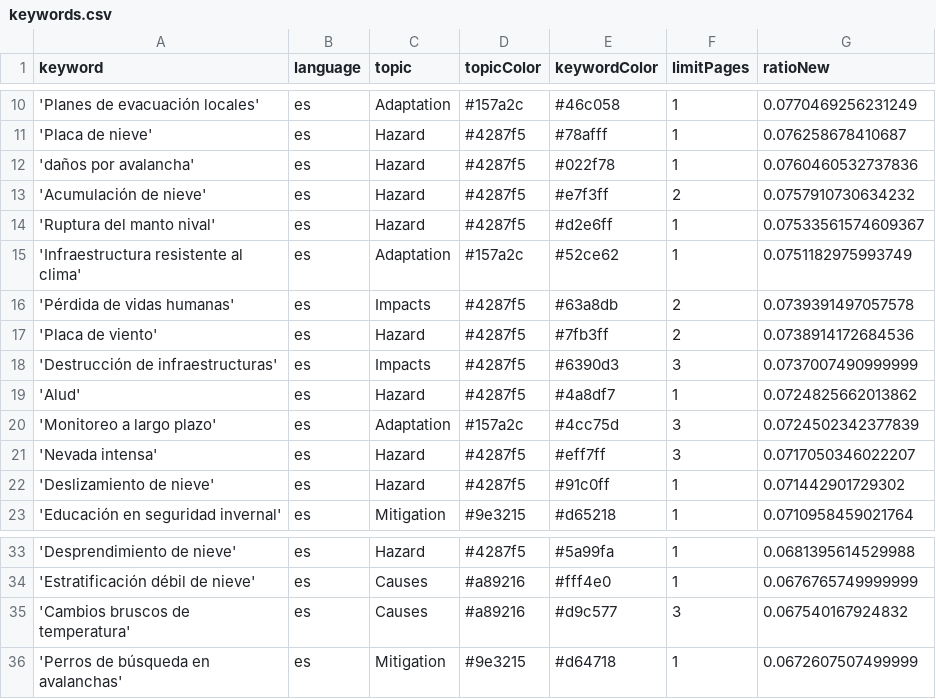
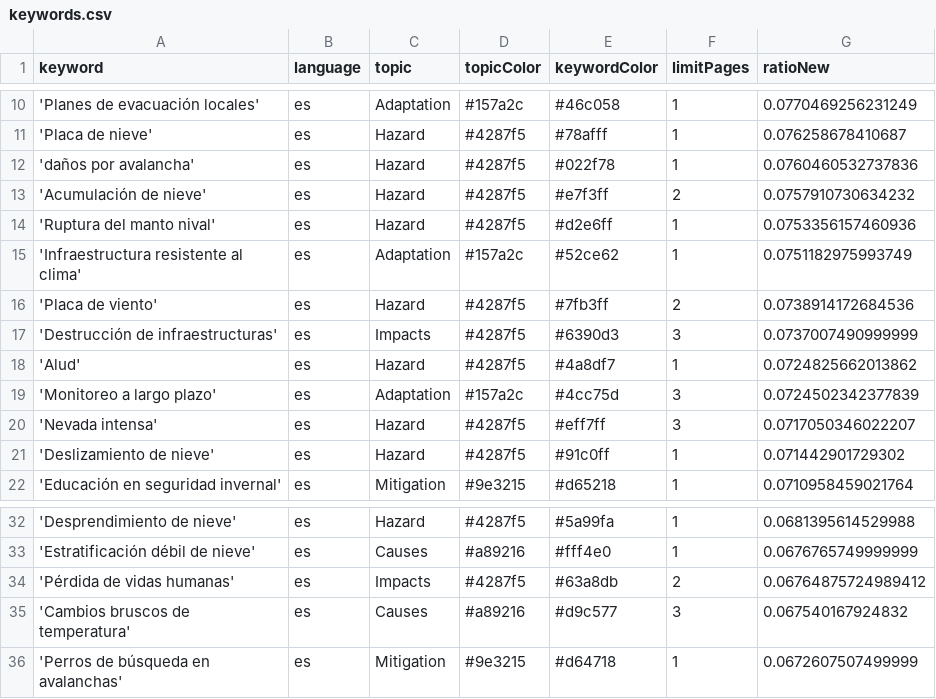
Before and after one commit to picawe-news/AvalanchaIsComing, a CSV file: keywords.csv, drawn as a sheet; only a part is shown, gaps mark what is left out.

Commit message:
Commit from GitHub Actions (harvest:0.0)

```diff
--- a/keywords.csv
+++ b/keywords.csv
@@ -13,5 +13,4 @@ keyword,language,topic,topicColor,keywordColor,limitPages,ratioNew
 'Acumulación de nieve',es,Hazard,#4287f5,#e7f3ff,2,0.0757910730634232
-'Ruptura del manto nival',es,Hazard,#4287f5,#d2e6ff,1,0.07533561574609367
+'Ruptura del manto nival',es,Hazard,#4287f5,#d2e6ff,1,0.0753356157460936
 'Infraestructura resistente al clima',es,Adaptation,#157a2c,#52ce62,1,0.0751182975993749
-'Pérdida de vidas humanas',es,Impacts,#4287f5,#63a8db,2,0.0739391497057578
 'Placa de viento',es,Hazard,#4287f5,#7fb3ff,2,0.0738914172684536
@@ -34,2 +33,3 @@ keyword,language,topic,topicColor,keywordColor,limitPages,ratioNew
 'Estratificación débil de nieve',es,Causes,#a89216,#fff4e0,1,0.0676765749999999
+'Pérdida de vidas humanas',es,Impacts,#4287f5,#63a8db,2,0.06764875724989412
 'Cambios bruscos de temperatura',es,Causes,#a89216,#d9c577,3,0.067540167924832
```
